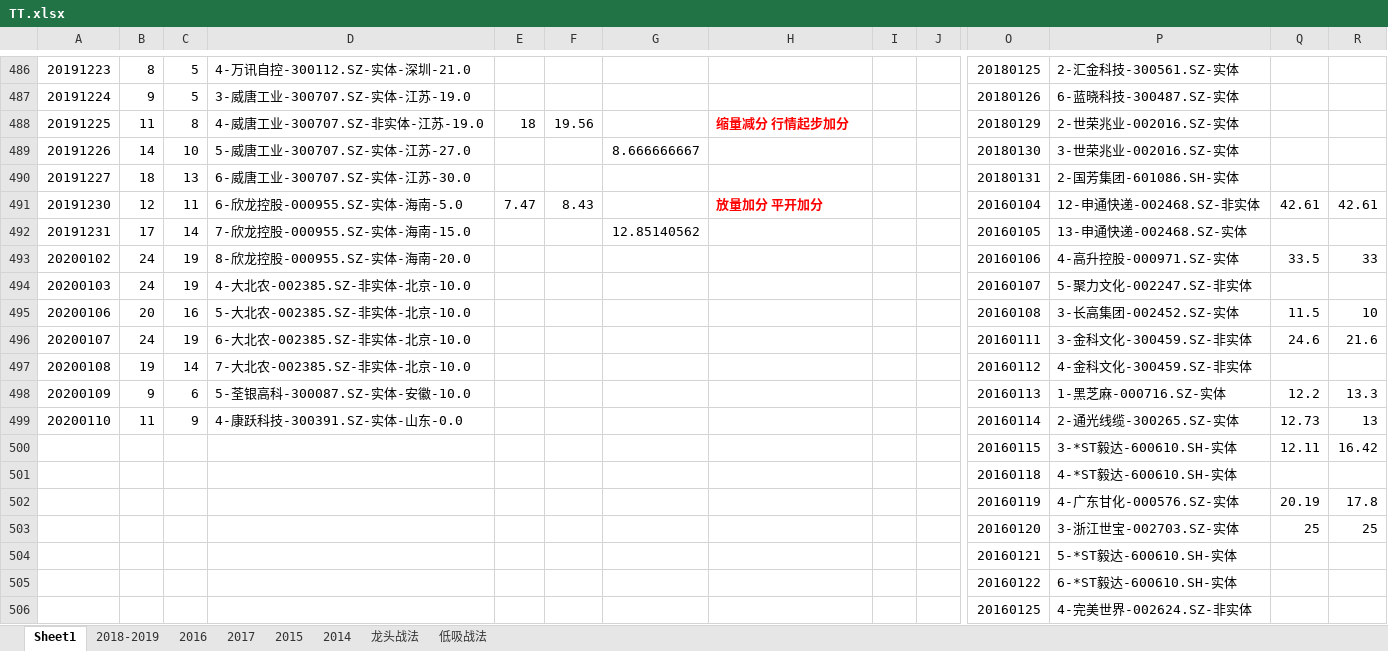
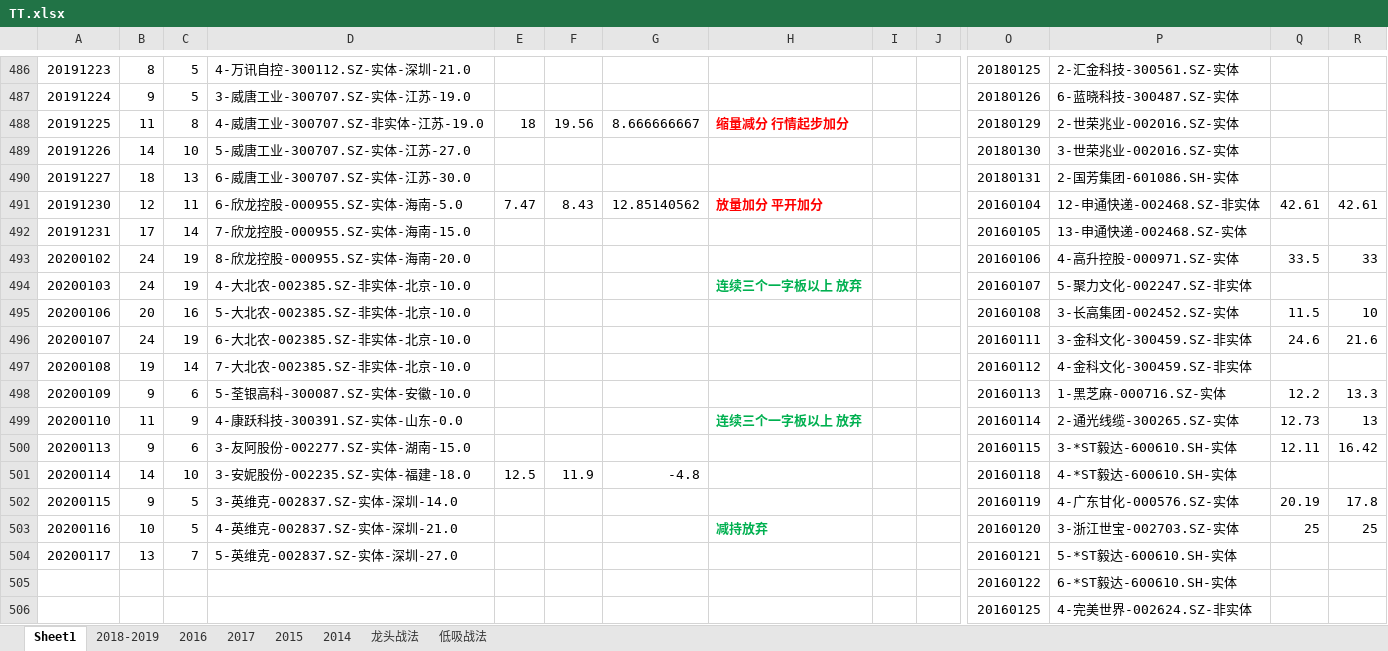
Before and after one commit to kweitan/myFinance, an Excel workbook: src/main/resources/static/xls/TT.xlsx, sheet Sheet1, drawn as a sheet; only a part is shown, gaps mark what is left out; values as stored, in another font and other column widths than the file's, no borders; conditional formats not drawn; removed rows and columns are numbered as before the commit, all else as after; rows hold the shown columns only; the diff names each change by its address in the sheet, - before the commit and + after, or states it on an @@ line.

```diff
--- a/src/main/resources/static/xls/TT.xlsx (sheet Sheet1)
+++ b/src/main/resources/static/xls/TT.xlsx (sheet Sheet1)
-G488: (empty)
+G488: 8.666666667
-G489: 8.666666667
+G489: (empty)
-G491: (empty)
+G491: 12.85140562
-G492: 12.85140562
+G492: (empty)
-H494: (empty)
+H494: 连续三个一字板以上 放弃
-H499: (empty)
+H499: 连续三个一字板以上 放弃
-A500: (empty)
+A500: 20200113
-B500: (empty)
+B500: 9
-C500: (empty)
+C500: 6
-D500: (empty)
+D500: 3-友阿股份-002277.SZ-实体-湖南-15.0
-row 501:  |  |  |  |  |  |  |  |  |  | 20160118 | 4-*ST毅达-600610.SH-实体
-row 502:  |  |  |  |  |  |  |  |  |  | 20160119 | 4-广东甘化-000576.SZ-实体 | 20.19 | 17.8
-row 503:  |  |  |  |  |  |  |  |  |  | 20160120 | 3-浙江世宝-002703.SZ-实体 | 25 | 25
-row 504:  |  |  |  |  |  |  |  |  |  | 20160121 | 5-*ST毅达-600610.SH-实体
+row 501: 20200114 | 14 | 10 | 3-安妮股份-002235.SZ-实体-福建-18.0 | 12.5 | 11.9 | -4.8 |  |  |  | 20160118 | 4-*ST毅达-600610.SH-实体
+row 502: 20200115 | 9 | 5 | 3-英维克-002837.SZ-实体-深圳-14.0 |  |  |  |  |  |  | 20160119 | 4-广东甘化-000576.SZ-实体 | 20.19 | 17.8
+row 503: 20200116 | 10 | 5 | 4-英维克-002837.SZ-实体-深圳-21.0 |  |  |  | 减持放弃 |  |  | 20160120 | 3-浙江世宝-002703.SZ-实体 | 25 | 25
+row 504: 20200117 | 13 | 7 | 5-英维克-002837.SZ-实体-深圳-27.0 |  |  |  |  |  |  | 20160121 | 5-*ST毅达-600610.SH-实体
```
Also changed, not shown: src/main/resources/static/xls/latest.xlsx.
